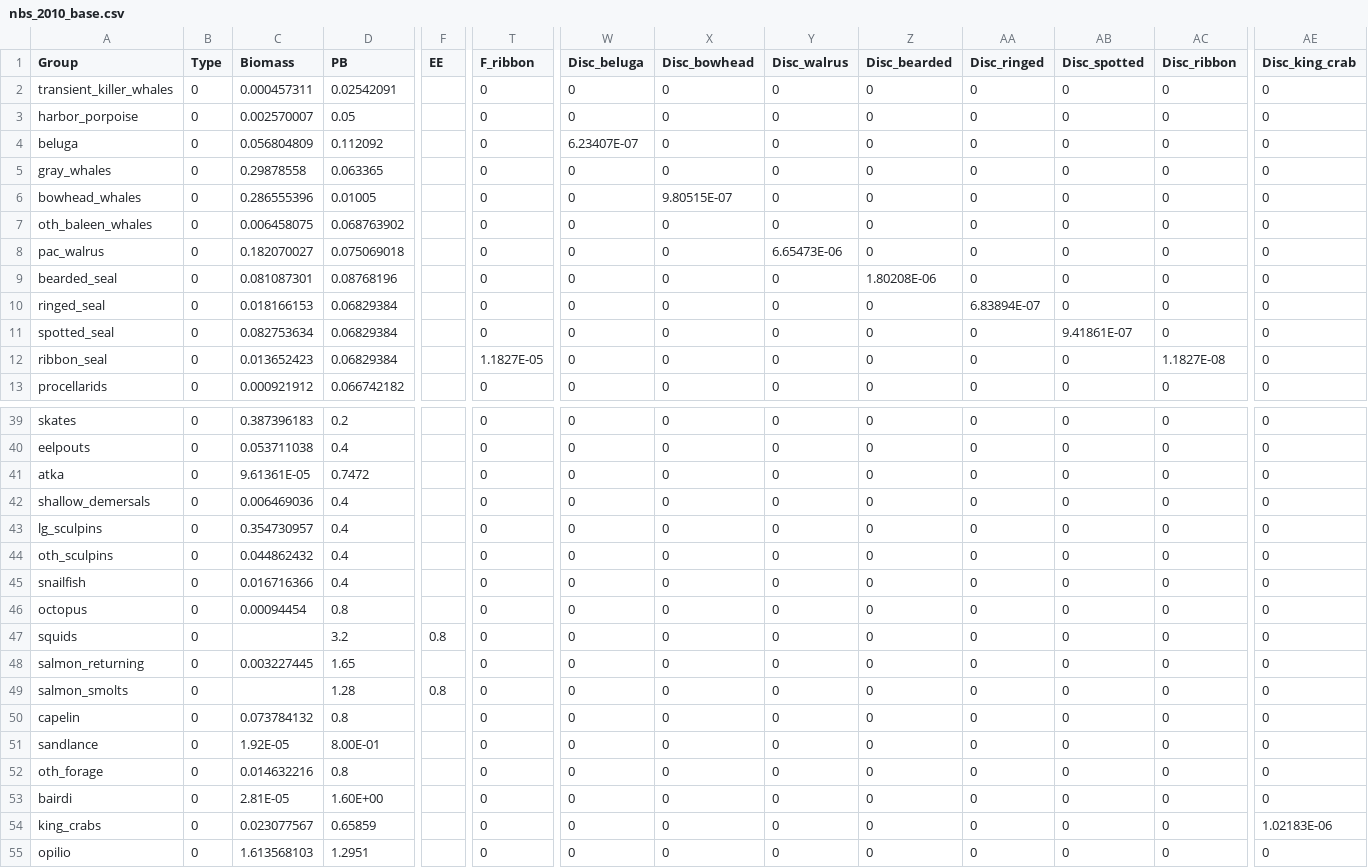
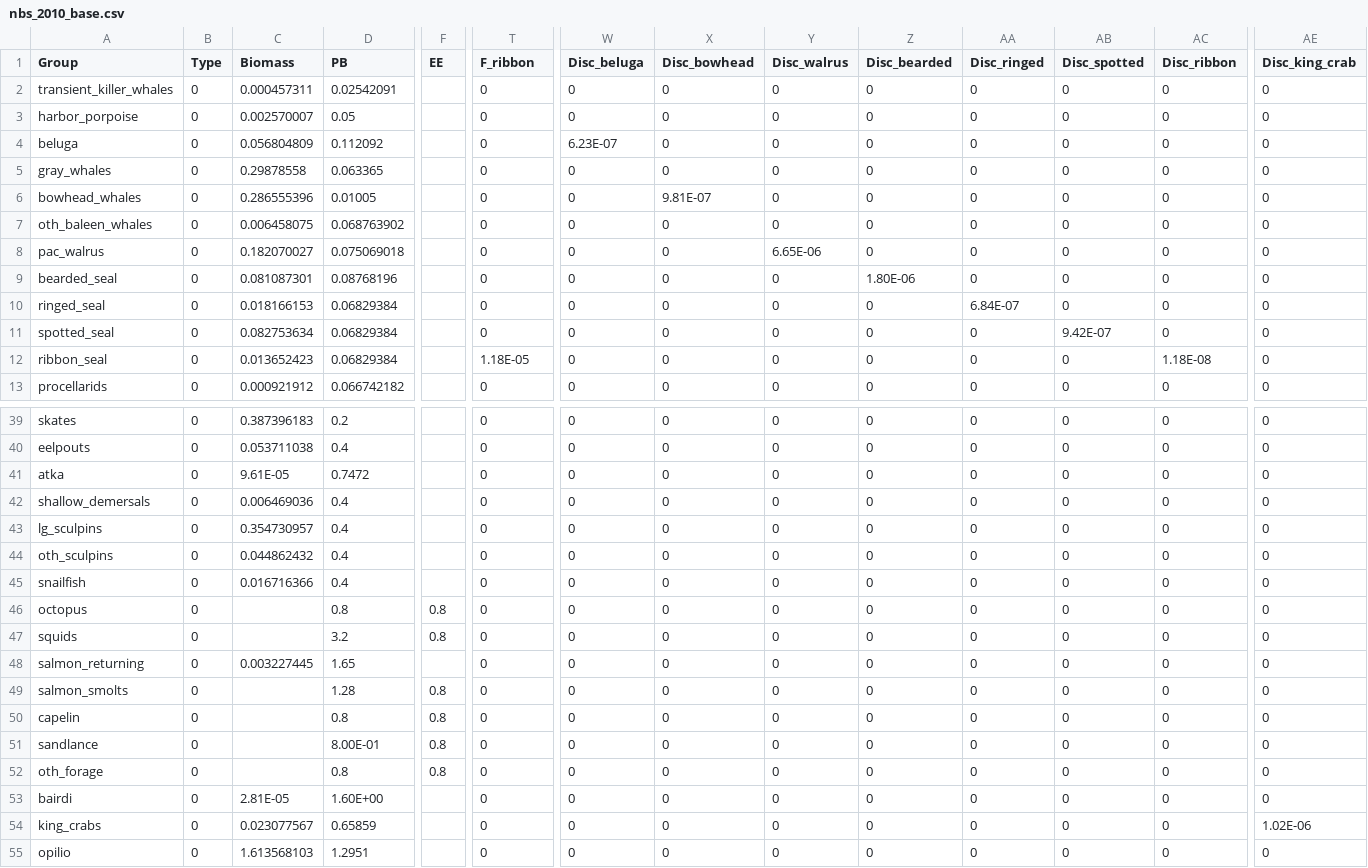
Before and after one commit to aw2113/aclim_nbs_rpath, a CSV file: model/nbs_2010_base.csv, drawn as a sheet; only a part is shown, gaps mark what is left out; the diff covers the shown part only; the diff names each change by its address in the sheet, - before the commit and + after, or states it on an @@ line.

Commit message:
For the harvested groups (marine mammals, herring, and crab) i didn't change their harvest. This seems to reflect some sort of rounding?
I changed herring, octopus, capelin, sandlance, and other forage to top-down balance with EE=0.8.

```diff
--- a/model/nbs_2010_base.csv
+++ b/model/nbs_2010_base.csv
-W4 (Disc_beluga): 6.23407E-07
+W4 (Disc_beluga): 6.23E-07
-X6 (Disc_bowhead): 9.80515E-07
+X6 (Disc_bowhead): 9.81E-07
-Y8 (Disc_walrus): 6.65473E-06
+Y8 (Disc_walrus): 6.65E-06
-Z9 (Disc_bearded): 1.80208E-06
+Z9 (Disc_bearded): 1.80E-06
-AA10 (Disc_ringed): 6.83894E-07
+AA10 (Disc_ringed): 6.84E-07
-AB11 (Disc_spotted): 9.41861E-07
+AB11 (Disc_spotted): 9.42E-07
-T12 (F_ribbon): 1.1827E-05
+T12 (F_ribbon): 1.18E-05
-AC12 (Disc_ribbon): 1.1827E-08
+AC12 (Disc_ribbon): 1.18E-08
-C41 (Biomass): 9.61361E-05
+C41 (Biomass): 9.61E-05
-C46 (Biomass): 0.00094454
+C46 (Biomass): (empty)
-F46 (EE): (empty)
+F46 (EE): 0.8
-C50 (Biomass): 0.073784132
+C50 (Biomass): (empty)
-F50:F52 (EE): (empty)
+F50:F52 (EE): 0.8
-C51 (Biomass): 1.92E-05
+C51 (Biomass): (empty)
-C52 (Biomass): 0.014632216
+C52 (Biomass): (empty)
-AE54 (Disc_king_crab): 1.02183E-06
+AE54 (Disc_king_crab): 1.02E-06
```
Also changed, not shown: 3 edited cells elsewhere in this file.
